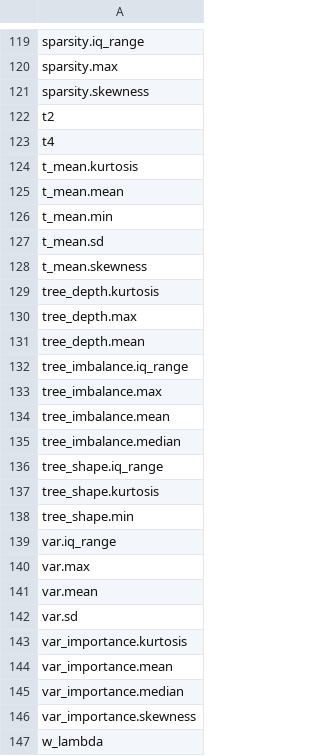
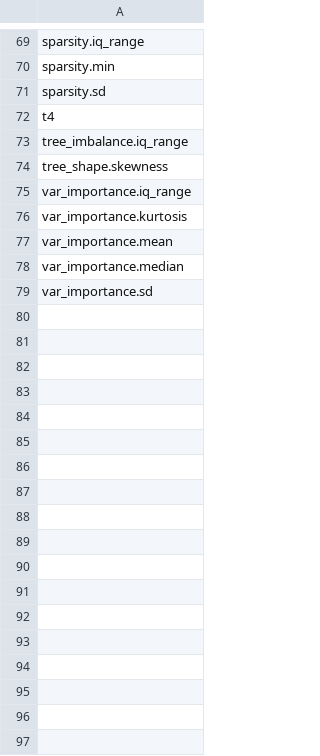
Before and after one commit to AntoniEduardoSO/meta-aprendizagem-teste, a CSV file: meta_features_v4.csv, drawn as a sheet; only a part is shown, gaps mark what is left out; removed rows and columns are numbered as before the commit, all else as after; the diff covers the shown part only; the diff names each change by its address in the sheet, - before the commit and + after, or states it on an @@ line.

```diff
--- a/meta_features_v4.csv
+++ b/meta_features_v4.csv
-A70: sparsity.max
+A70: sparsity.min
-A71: sparsity.skewness
+A71: sparsity.sd
-row 122: t2
-row 124: t_mean.kurtosis
-row 125: t_mean.mean
-row 126: t_mean.min
-row 127: t_mean.sd
-row 128: t_mean.skewness
-row 129: tree_depth.kurtosis
-row 130: tree_depth.max
-row 131: tree_depth.mean
-A74: tree_imbalance.max
+A74: tree_shape.skewness
-A75: tree_imbalance.mean
+A75: var_importance.iq_range
-row 135: tree_imbalance.median
-row 136: tree_shape.iq_range
-row 137: tree_shape.kurtosis
-row 138: tree_shape.min
-row 139: var.iq_range
-row 140: var.max
-row 141: var.mean
-row 142: var.sd
-A79: var_importance.skewness
+A79: var_importance.sd
-row 147: w_lambda
```
Also changed, not shown: 3 added rows, 58 removed rows and 41 edited cells elsewhere in this file, resultados_tabela.csv, 6 other files.
